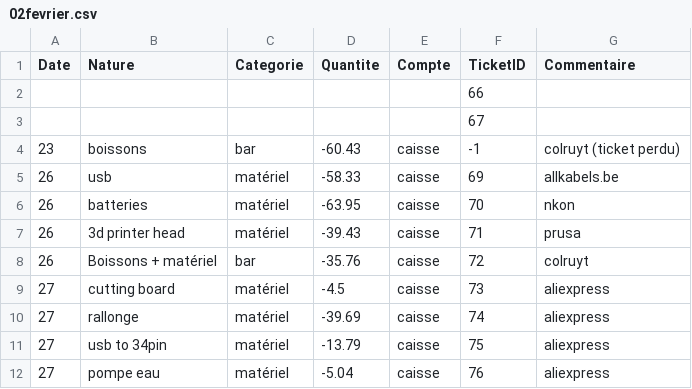
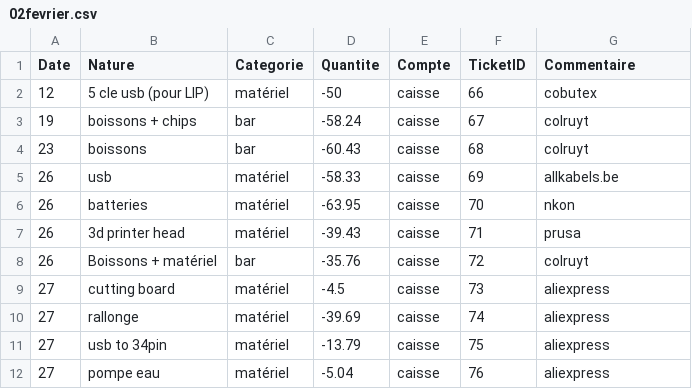
Before and after one commit to UrLab/compta, a CSV file: 2026/02fevrier.csv, drawn as a sheet.

```diff
--- a/2026/02fevrier.csv
+++ b/2026/02fevrier.csv
@@ -1,5 +1,5 @@
 Date,Nature,Categorie,Quantite,Compte,TicketID,Commentaire
-,,,,,66,
-,,,,,67,
-23,boissons,bar,-60.43,caisse,-1,colruyt (ticket perdu)
+12,5 cle usb (pour LIP),matériel,-50,caisse,66,cobutex
+19,boissons + chips,bar,-58.24,caisse,67,colruyt
+23,boissons,bar,-60.43,caisse,68,colruyt
 26,usb,matériel,-58.33,caisse,69,allkabels.be
```
Also changed, not shown: 3 other files.
